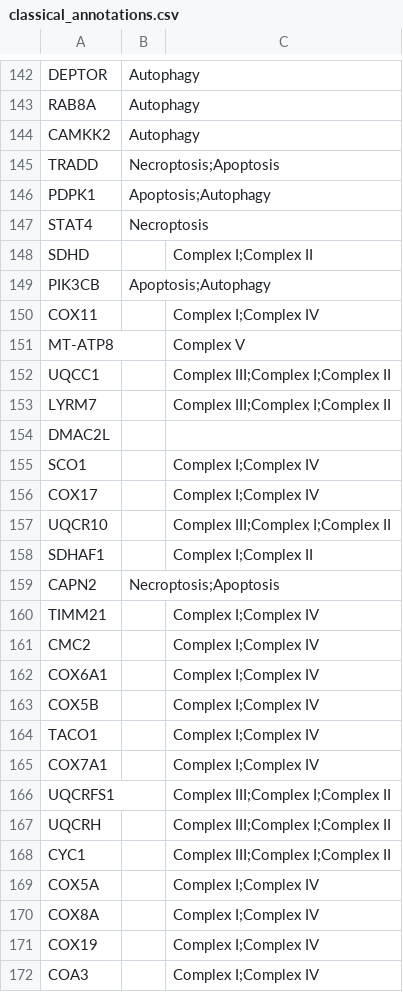
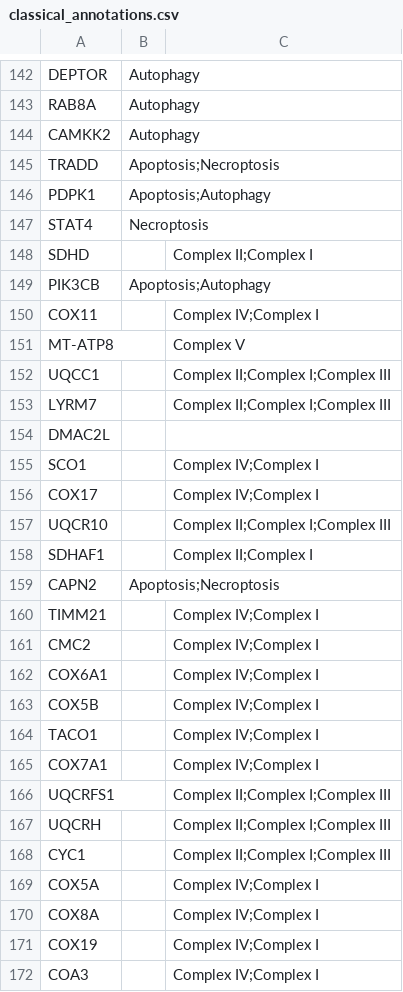
Before and after one commit to namtu06/BIO_RA, a CSV file: data/interim/network_stat/classical_annotations.csv, drawn as a sheet; only a part is shown, gaps mark what is left out; the diff covers the shown part only.

Commit message:
map network with each pathway only at the center

```diff
--- a/data/interim/network_stat/classical_annotations.csv
+++ b/data/interim/network_stat/classical_annotations.csv
@@ -144,29 +144,29 @@ RAB8A,Autophagy,
 CAMKK2,Autophagy,
-TRADD,Necroptosis;Apoptosis,
+TRADD,Apoptosis;Necroptosis,
 PDPK1,Apoptosis;Autophagy,
 STAT4,Necroptosis,
-SDHD,,Complex I;Complex II
+SDHD,,Complex II;Complex I
 PIK3CB,Apoptosis;Autophagy,
-COX11,,Complex I;Complex IV
+COX11,,Complex IV;Complex I
 MT-ATP8,,Complex V
-UQCC1,,Complex III;Complex I;Complex II
-LYRM7,,Complex III;Complex I;Complex II
+UQCC1,,Complex II;Complex I;Complex III
+LYRM7,,Complex II;Complex I;Complex III
 DMAC2L,,
-SCO1,,Complex I;Complex IV
-COX17,,Complex I;Complex IV
-UQCR10,,Complex III;Complex I;Complex II
-SDHAF1,,Complex I;Complex II
-CAPN2,Necroptosis;Apoptosis,
-TIMM21,,Complex I;Complex IV
-CMC2,,Complex I;Complex IV
-COX6A1,,Complex I;Complex IV
-COX5B,,Complex I;Complex IV
-TACO1,,Complex I;Complex IV
-COX7A1,,Complex I;Complex IV
-UQCRFS1,,Complex III;Complex I;Complex II
-UQCRH,,Complex III;Complex I;Complex II
-CYC1,,Complex III;Complex I;Complex II
-COX5A,,Complex I;Complex IV
-COX8A,,Complex I;Complex IV
-COX19,,Complex I;Complex IV
-COA3,,Complex I;Complex IV
+SCO1,,Complex IV;Complex I
+COX17,,Complex IV;Complex I
+UQCR10,,Complex II;Complex I;Complex III
+SDHAF1,,Complex II;Complex I
+CAPN2,Apoptosis;Necroptosis,
+TIMM21,,Complex IV;Complex I
+CMC2,,Complex IV;Complex I
+COX6A1,,Complex IV;Complex I
+COX5B,,Complex IV;Complex I
+TACO1,,Complex IV;Complex I
+COX7A1,,Complex IV;Complex I
+UQCRFS1,,Complex II;Complex I;Complex III
+UQCRH,,Complex II;Complex I;Complex III
+CYC1,,Complex II;Complex I;Complex III
+COX5A,,Complex IV;Complex I
+COX8A,,Complex IV;Complex I
+COX19,,Complex IV;Complex I
+COA3,,Complex IV;Complex I
```
Also changed, not shown: 58 edited cells elsewhere in this file, data/interim/network_stat/mesenchymal_annotations.csv, data/interim/network_stat/proneural_annotations.csv, 12 other files.
